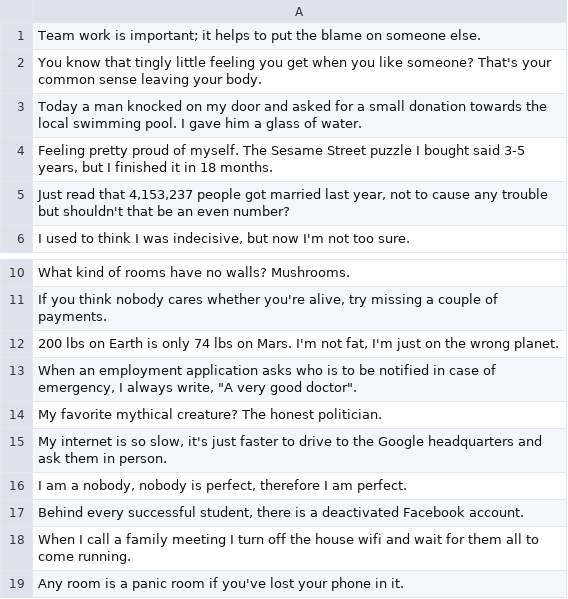
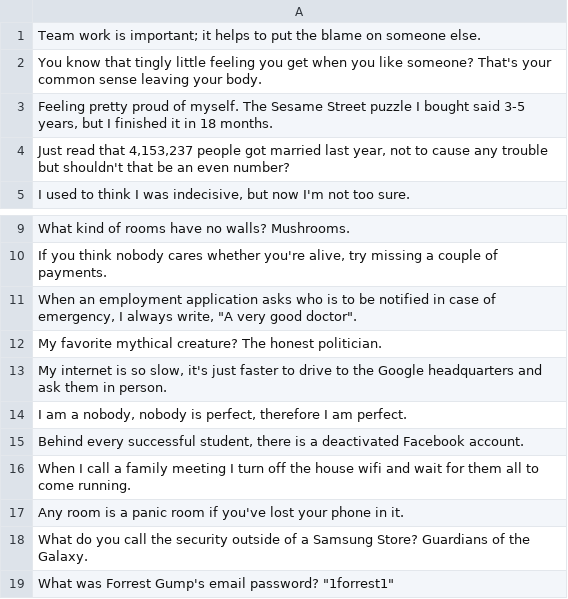
Before and after one commit to mbuguaWanjiku/JohnJokes, a CSV file: jokes.csv, drawn as a sheet; only a part is shown, gaps mark what is left out; the shorter side is filled out with more unchanged rows.

Commit message:
filtered 1 joke

```diff
--- a/jokes.csv
+++ b/jokes.csv
@@ -2,3 +2,2 @@ Team work is important; it helps to put the blame on someone else.
 You know that tingly little feeling you get when you like someone? That's your common sense leaving your body.
-Today a man knocked on my door and asked for a small donation towards the local swimming pool. I gave him a glass of water.
 "Feeling pretty proud of myself. The Sesame Street puzzle I bought said 3-5 years, but I finished it in 18 months."
@@ -11,3 +10,2 @@ What kind of rooms have no walls? Mushrooms.
 "If you think nobody cares whether you're alive, try missing a couple of payments."
-"200 lbs on Earth is only 74 lbs on Mars. I'm not fat, I'm just on the wrong planet."
 "When an employment application asks who is to be notified in case of emergency, I always write, ""A very good doctor""."
```
